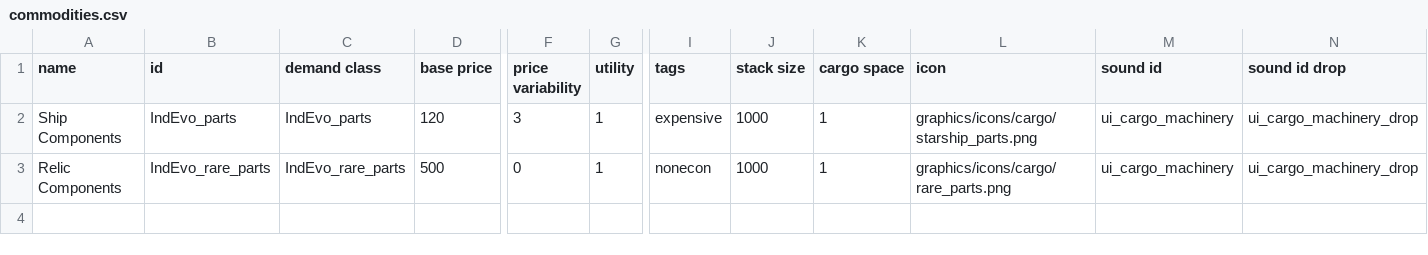
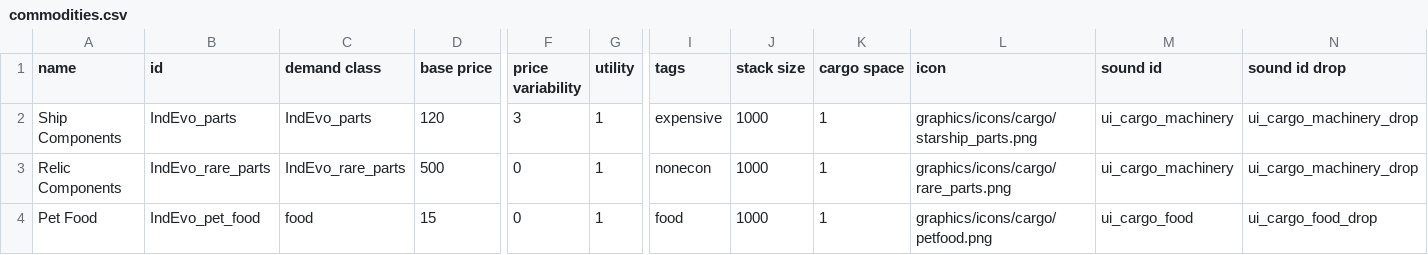
Before and after one commit to SirHartley/Industrial.Evolution, a CSV file: data/campaign/commodities.csv, drawn as a sheet; only a part is shown, gaps mark what is left out; rows hold the shown columns only; the diff names each change by its address in the sheet, - before the commit and + after, or states it on an @@ line.

```diff
--- a/data/campaign/commodities.csv
+++ b/data/campaign/commodities.csv
+row 4: Pet Food | IndEvo_pet_food | food | 15 | 0 | 1 | food | 1000 | 1 | graphics/icons/cargo/petfood.png | ui_cargo_food | ui_cargo_food_drop
```
Also changed, not shown: data/campaign/industries.csv, data/hullmods/hull_mods.csv, 26 other files.
